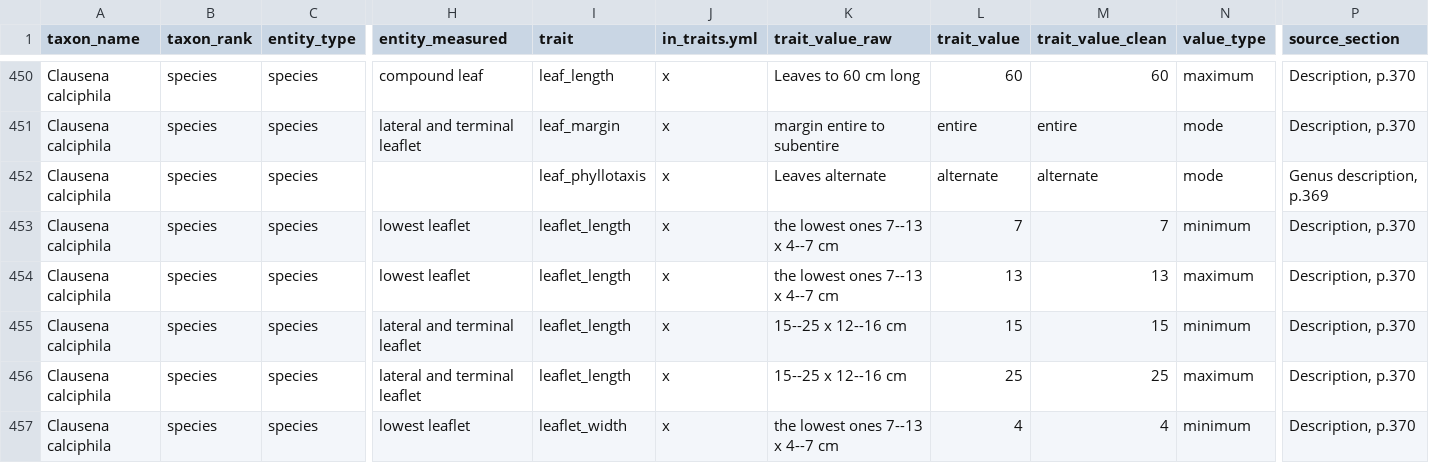
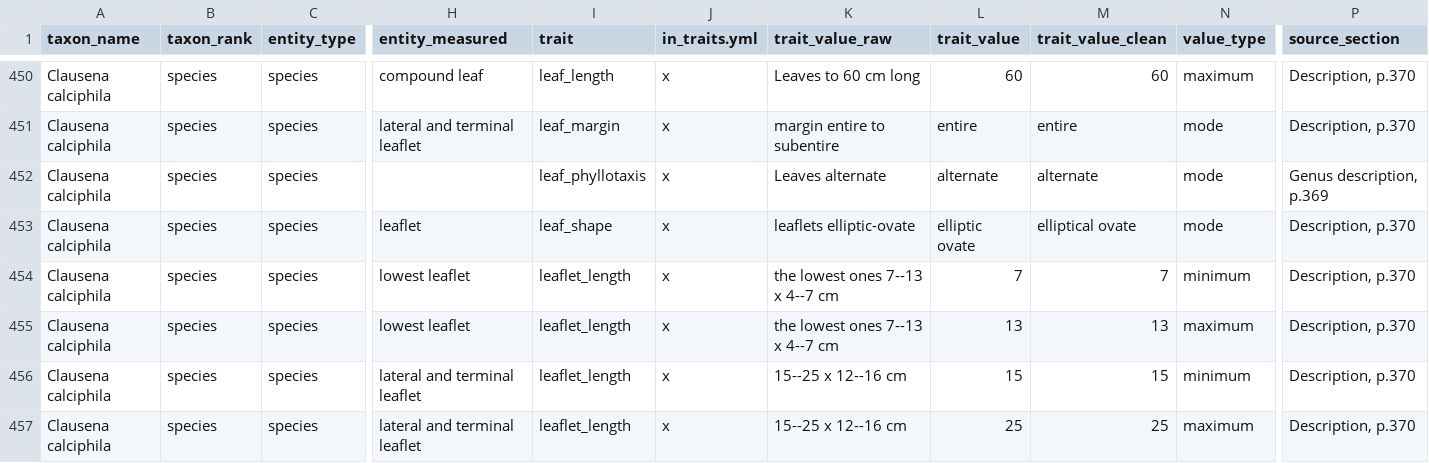
Before and after one commit to hrlai/MYtraits.build, a CSV file: data/Jones_1995/data.csv, drawn as a sheet; only a part is shown, gaps mark what is left out; the shorter side is filled out with more unchanged rows; rows hold the shown columns only; the diff covers the shown part only; the diff names each change by its address in the sheet, - before the commit and + after, or states it on an @@ line.

```diff
--- a/data/Jones_1995/data.csv
+++ b/data/Jones_1995/data.csv
+row 453: Clausena calciphila | species | species | leaflet | leaf_shape | x | leaflets elliptic-ovate | elliptic ovate | elliptical ovate | mode | Description, p.370
```
Also changed, not shown: 6 added rows and 54 edited cells elsewhere in this file, data/Jones_1995/raw/taxon_flags.csv, data/Jones_1995/raw/trait_data.csv, 2 other files.
